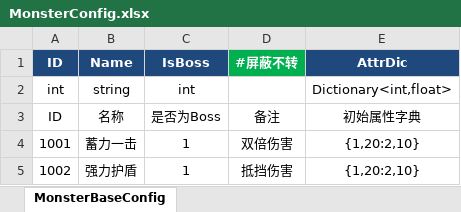
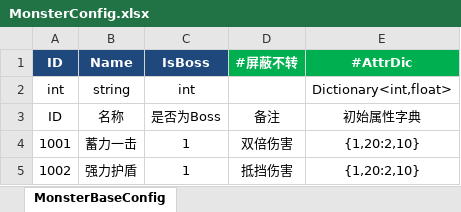
Before and after one commit to Game-Challenge/REGICIDE, an Excel workbook: Produce/xls/MonsterConfig.xlsx, sheet MonsterBaseConfig, drawn as a sheet; values as stored, in another font and other column widths than the file's, no borders; the diff names each change by its address in the sheet, - before the commit and + after, or states it on an @@ line.

```diff
--- a/Produce/xls/MonsterConfig.xlsx (sheet MonsterBaseConfig)
+++ b/Produce/xls/MonsterConfig.xlsx (sheet MonsterBaseConfig)
-E1: AttrDic
+E1: #AttrDic
-E1 fill: #1F497D
+E1 fill: #00B050
```
Also changed, not shown: Produce/xls/BuffConfig.xlsx, Produce/xls/FeatureConfig.xlsx, 11 other files.
